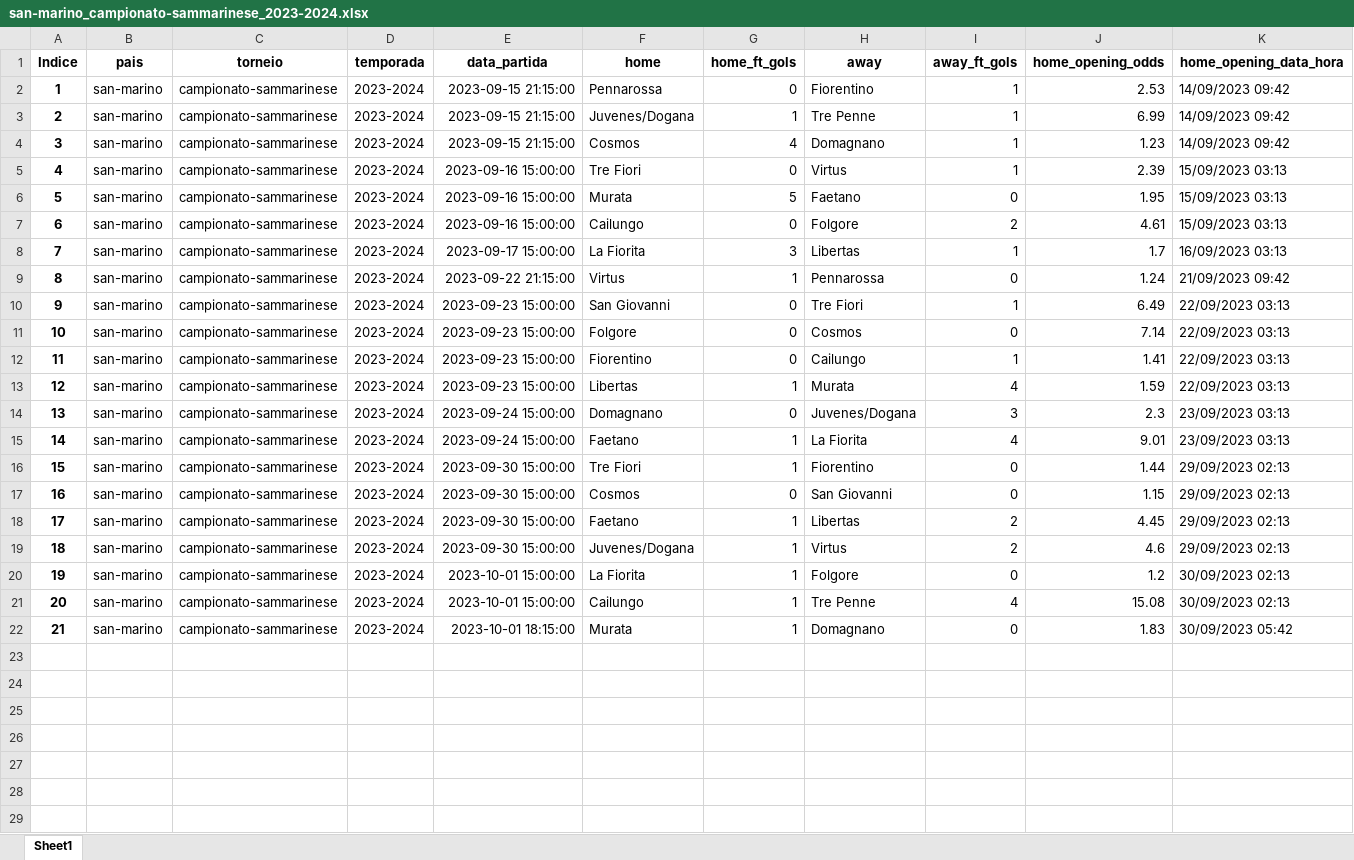
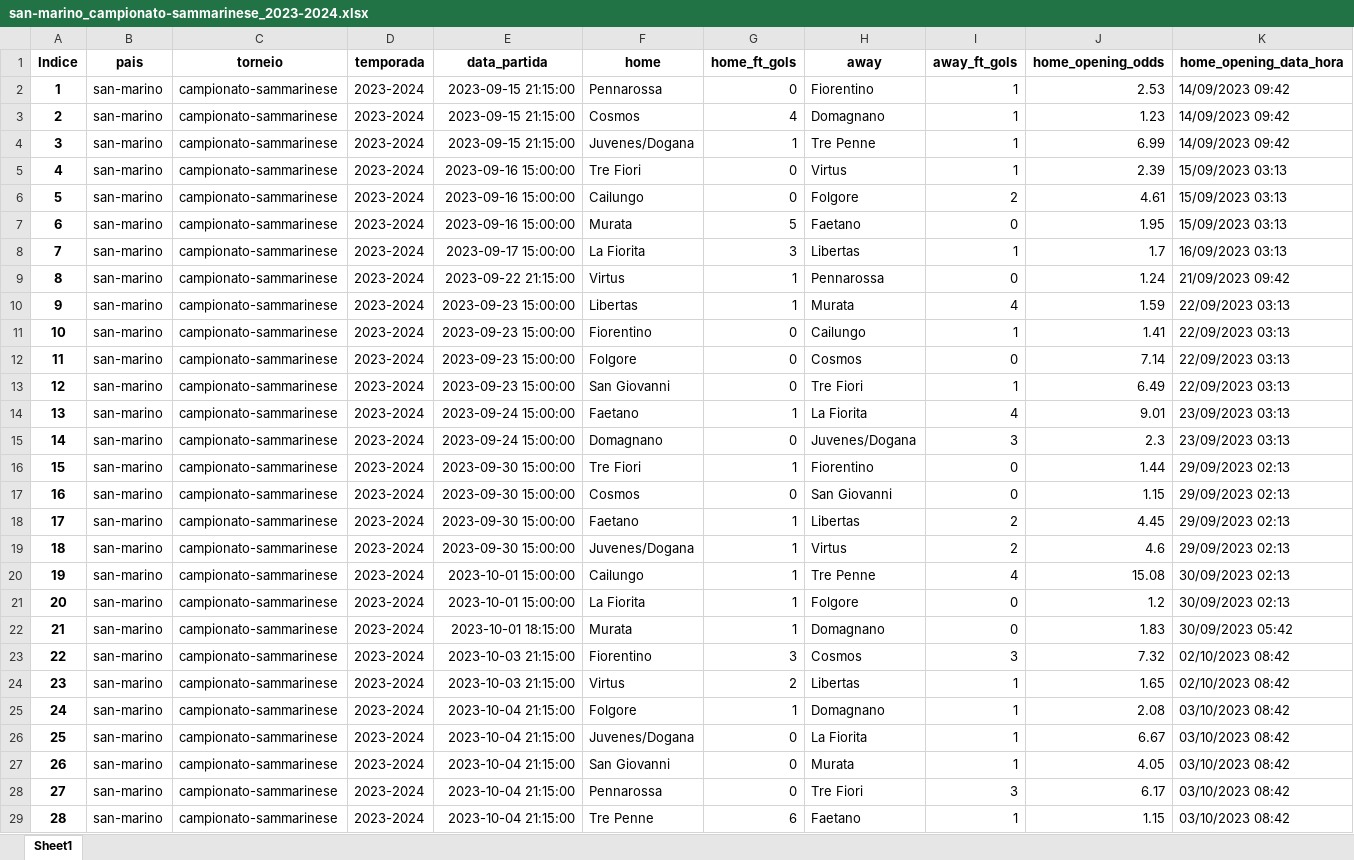
Before and after one commit to tarciziojrdf/poco, an Excel workbook: 2023/san-marino_campionato-sammarinese_2023-2024.xlsx, sheet Sheet1, drawn as a sheet; only a part is shown; values as stored, in another font and other column widths than the file's, no borders; addresses are those after the commit; rows hold the shown columns only; the diff names each change by its address in the sheet, - before the commit and + after, or states it on an @@ line.

```diff
--- a/2023/san-marino_campionato-sammarinese_2023-2024.xlsx (sheet Sheet1)
+++ b/2023/san-marino_campionato-sammarinese_2023-2024.xlsx (sheet Sheet1)
@@ row 4 moved to row 3: 2 @@
@@ column A (Indice) renumbered between rows 4 and 21 @@
@@ row 7 moved to row 6: 5 @@
@@ row 13 moved to row 10: 9 @@
@@ row 12 moved to row 11: 10 @@
@@ row 11 moved to row 12: 11 @@
@@ row 15 moved to row 14: 13 @@
@@ row 21 moved to row 20: 19 @@
+row 23: 22 | san-marino | campionato-sammarinese | 2023-2024 | 2023-10-03 21:15:00 | Fiorentino | 3 | Cosmos | 3 | 7.32 | 02/10/2023 08:42
+row 24: 23 | san-marino | campionato-sammarinese | 2023-2024 | 2023-10-03 21:15:00 | Virtus | 2 | Libertas | 1 | 1.65 | 02/10/2023 08:42
+row 25: 24 | san-marino | campionato-sammarinese | 2023-2024 | 2023-10-04 21:15:00 | Folgore | 1 | Domagnano | 1 | 2.08 | 03/10/2023 08:42
+row 26: 25 | san-marino | campionato-sammarinese | 2023-2024 | 2023-10-04 21:15:00 | Juvenes/Dogana | 0 | La Fiorita | 1 | 6.67 | 03/10/2023 08:42
+row 27: 26 | san-marino | campionato-sammarinese | 2023-2024 | 2023-10-04 21:15:00 | San Giovanni | 0 | Murata | 1 | 4.05 | 03/10/2023 08:42
+row 28: 27 | san-marino | campionato-sammarinese | 2023-2024 | 2023-10-04 21:15:00 | Pennarossa | 0 | Tre Fiori | 3 | 6.17 | 03/10/2023 08:42
+row 29: 28 | san-marino | campionato-sammarinese | 2023-2024 | 2023-10-04 21:15:00 | Tre Penne | 6 | Faetano | 1 | 1.15 | 03/10/2023 08:42
```
Also changed, not shown: 2023/ecuador_serie-b_2023.xlsx, 2023/england_championship_2023-2024.xlsx, 6 other files.
